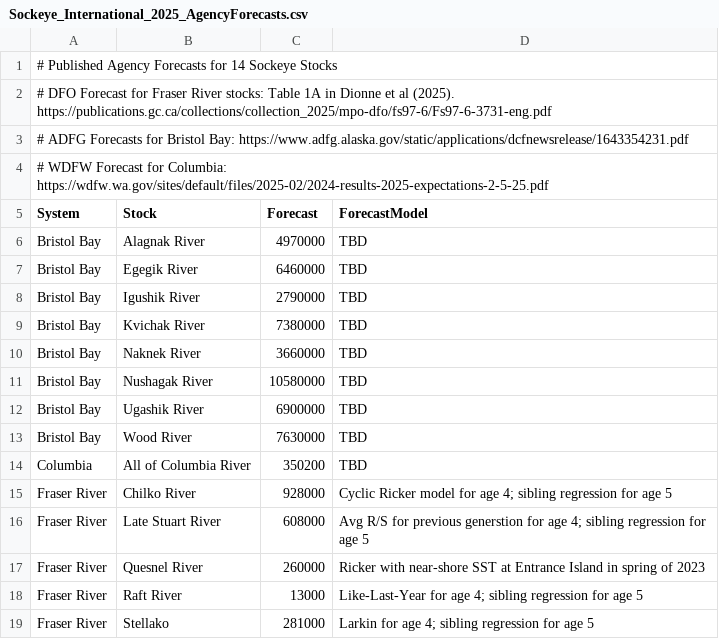
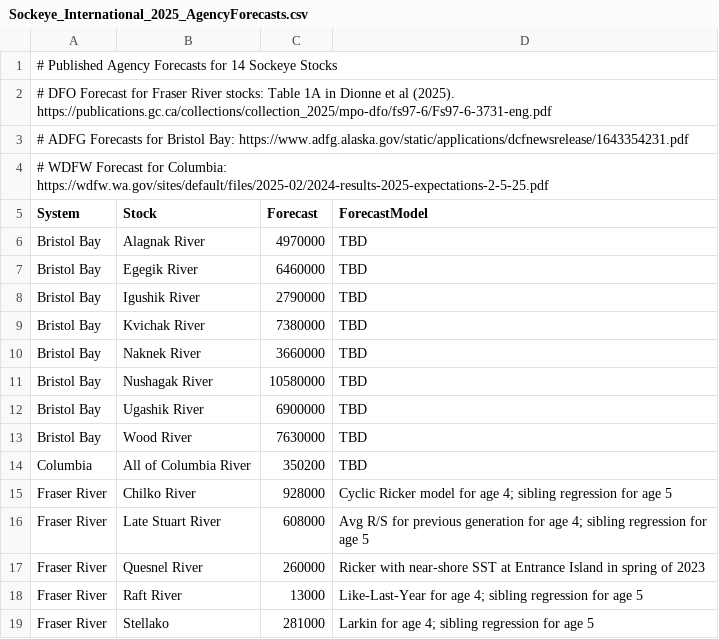
Before and after one commit to SOLV-Code/SalmonPrize_Diagnostics, a CSV file: Sockeye_International_2025/AgencyFC/Sockeye_International_2025_AgencyForecasts.csv, drawn as a sheet.

```diff
--- a/Sockeye_International_2025/AgencyFC/Sockeye_International_2025_AgencyForecasts.csv
+++ b/Sockeye_International_2025/AgencyFC/Sockeye_International_2025_AgencyForecasts.csv
@@ -15,3 +15,3 @@ Columbia,All of Columbia River,350200,TBD
 Fraser River,Chilko River,928000,Cyclic Ricker model for age 4; sibling regression for age 5
-Fraser River,Late Stuart River,608000,Avg R/S for previous generstion for age 4; sibling regression for age 5
+Fraser River,Late Stuart River,608000,Avg R/S for previous generation for age 4; sibling regression for age 5
 Fraser River,Quesnel River,260000,Ricker with near-shore SST at Entrance Island in spring of 2023
```
Also changed, not shown: Sockeye_International_2025/Team_Submissions/Salmon ForecastR/retrospective.csv, Sockeye_International_2025/Team_Submissions/Sockeye_International_2025_ModelMetadata.csv, 5 other files.
